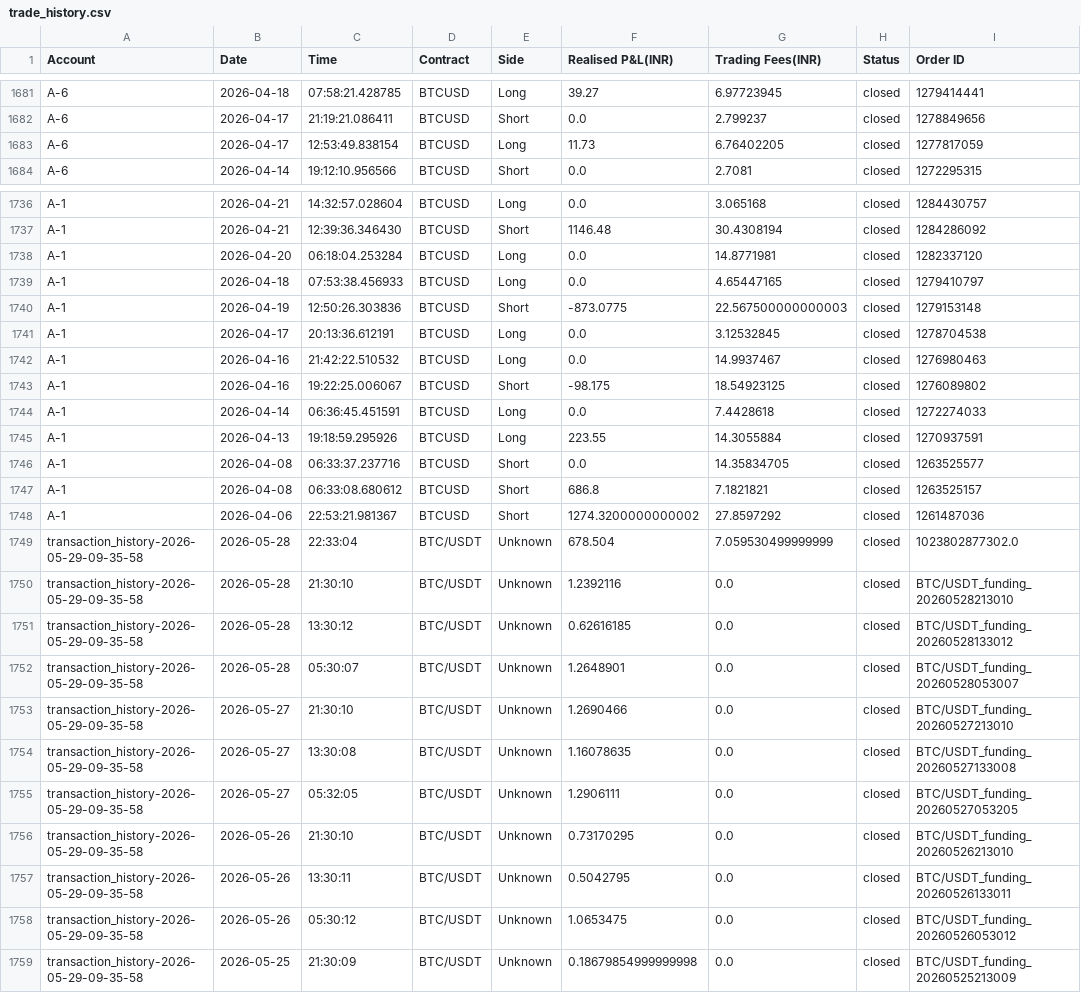
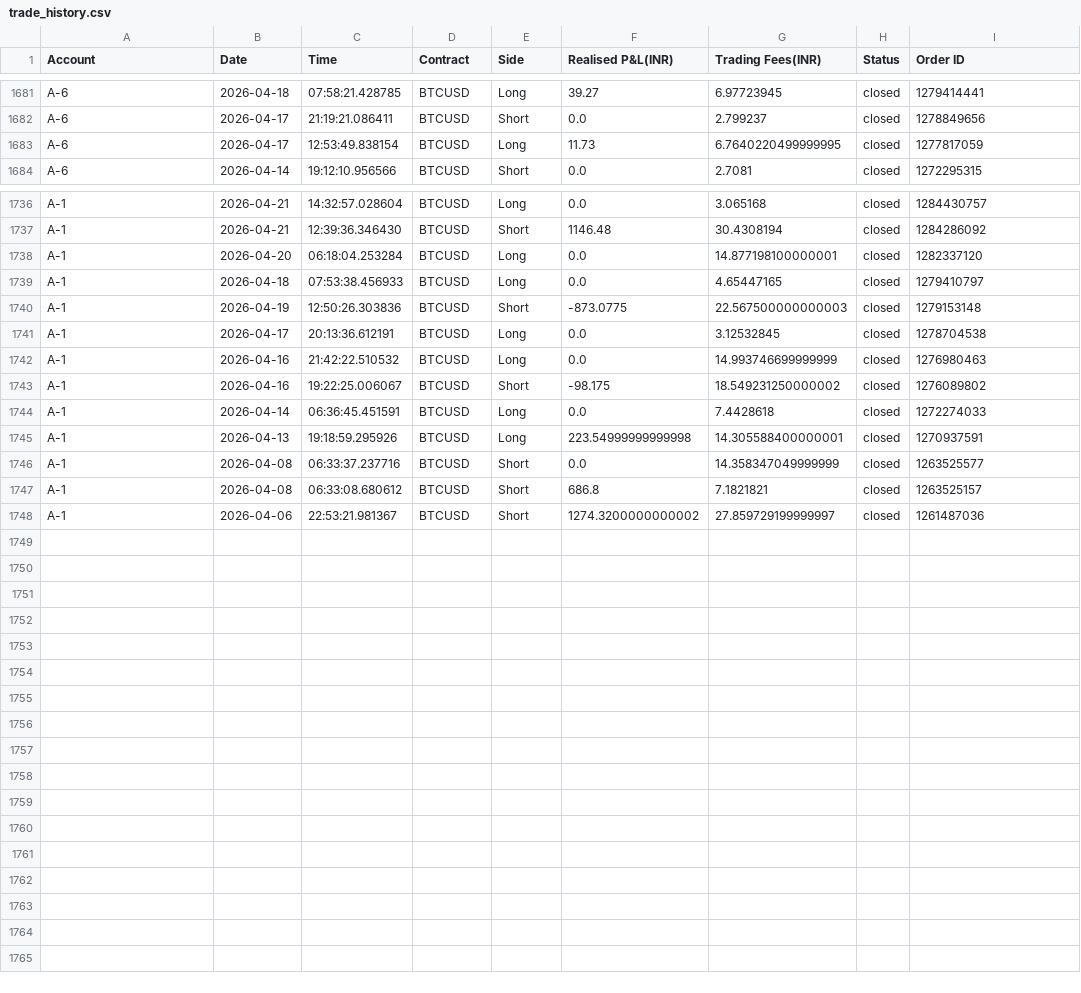
Before and after one commit to Sstendafity/trading-dashboard, a CSV file: trade_history.csv, drawn as a sheet; only a part is shown, gaps mark what is left out; the diff covers the shown part only.

Commit message:
Revert "Update trade history via App"
This reverts commit 550595aa57b1e97e2814125beaa341189c9e613d.

```diff
--- a/trade_history.csv
+++ b/trade_history.csv
@@ -1682,3 +1682,3 @@ A-6,2026-04-18,07:58:21.428785,BTCUSD,Long,39.27,6.97723945,closed,1279414441
 A-6,2026-04-17,21:19:21.086411,BTCUSD,Short,0.0,2.799237,closed,1278849656
-A-6,2026-04-17,12:53:49.838154,BTCUSD,Long,11.73,6.76402205,closed,1277817059
+A-6,2026-04-17,12:53:49.838154,BTCUSD,Long,11.73,6.7640220499999995,closed,1277817059
 A-6,2026-04-14,19:12:10.956566,BTCUSD,Short,0.0,2.7081,closed,1272295315
@@ -1737,3 +1737,3 @@ A-1,2026-04-21,14:32:57.028604,BTCUSD,Long,0.0,3.065168,closed,1284430757
 A-1,2026-04-21,12:39:36.346430,BTCUSD,Short,1146.48,30.4308194,closed,1284286092
-A-1,2026-04-20,06:18:04.253284,BTCUSD,Long,0.0,14.8771981,closed,1282337120
+A-1,2026-04-20,06:18:04.253284,BTCUSD,Long,0.0,14.877198100000001,closed,1282337120
 A-1,2026-04-18,07:53:38.456933,BTCUSD,Long,0.0,4.65447165,closed,1279410797
@@ -1741,19 +1741,8 @@ A-1,2026-04-19,12:50:26.303836,BTCUSD,Short,-873.0775,22.567500000000003,closed,
 A-1,2026-04-17,20:13:36.612191,BTCUSD,Long,0.0,3.12532845,closed,1278704538
-A-1,2026-04-16,21:42:22.510532,BTCUSD,Long,0.0,14.9937467,closed,1276980463
-A-1,2026-04-16,19:22:25.006067,BTCUSD,Short,-98.175,18.54923125,closed,1276089802
+A-1,2026-04-16,21:42:22.510532,BTCUSD,Long,0.0,14.993746699999999,closed,1276980463
+A-1,2026-04-16,19:22:25.006067,BTCUSD,Short,-98.175,18.549231250000002,closed,1276089802
 A-1,2026-04-14,06:36:45.451591,BTCUSD,Long,0.0,7.4428618,closed,1272274033
-A-1,2026-04-13,19:18:59.295926,BTCUSD,Long,223.55,14.3055884,closed,1270937591
-A-1,2026-04-08,06:33:37.237716,BTCUSD,Short,0.0,14.35834705,closed,1263525577
+A-1,2026-04-13,19:18:59.295926,BTCUSD,Long,223.54999999999998,14.305588400000001,closed,1270937591
+A-1,2026-04-08,06:33:37.237716,BTCUSD,Short,0.0,14.358347049999999,closed,1263525577
 A-1,2026-04-08,06:33:08.680612,BTCUSD,Short,686.8,7.1821821,closed,1263525157
-A-1,2026-04-06,22:53:21.981367,BTCUSD,Short,1274.3200000000002,27.8597292,closed,1261487036
-transaction_history-2026-05-29-09-35-58,2026-05-28,22:33:04,BTC/USDT,Unknown,678.504,7.059530499999999,closed,1023802877302.0
-transaction_history-2026-05-29-09-35-58,2026-05-28,21:30:10,BTC/USDT,Unknown,1.2392116,0.0,closed,BTC/USDT_funding_20260528213010
-transaction_history-2026-05-29-09-35-58,2026-05-28,13:30:12,BTC/USDT,Unknown,0.62616185,0.0,closed,BTC/USDT_funding_20260528133012
-transaction_history-2026-05-29-09-35-58,2026-05-28,05:30:07,BTC/USDT,Unknown,1.2648901,0.0,closed,BTC/USDT_funding_20260528053007
-transaction_history-2026-05-29-09-35-58,2026-05-27,21:30:10,BTC/USDT,Unknown,1.2690466,0.0,closed,BTC/USDT_funding_20260527213010
-transaction_history-2026-05-29-09-35-58,2026-05-27,13:30:08,BTC/USDT,Unknown,1.16078635,0.0,closed,BTC/USDT_funding_20260527133008
-transaction_history-2026-05-29-09-35-58,2026-05-27,05:32:05,BTC/USDT,Unknown,1.2906111,0.0,closed,BTC/USDT_funding_20260527053205
-transaction_history-2026-05-29-09-35-58,2026-05-26,21:30:10,BTC/USDT,Unknown,0.73170295,0.0,closed,BTC/USDT_funding_20260526213010
-transaction_history-2026-05-29-09-35-58,2026-05-26,13:30:11,BTC/USDT,Unknown,0.5042795,0.0,closed,BTC/USDT_funding_20260526133011
-transaction_history-2026-05-29-09-35-58,2026-05-26,05:30:12,BTC/USDT,Unknown,1.0653475,0.0,closed,BTC/USDT_funding_20260526053012
-transaction_history-2026-05-29-09-35-58,2026-05-25,21:30:09,BTC/USDT,Unknown,0.18679854999999998,0.0,closed,BTC/USDT_funding_20260525213009
+A-1,2026-04-06,22:53:21.981367,BTCUSD,Short,1274.3200000000002,27.859729199999997,closed,1261487036
```
Also changed, not shown: 17 edited cells elsewhere in this file.
